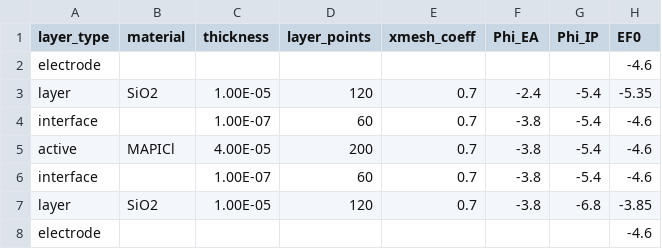
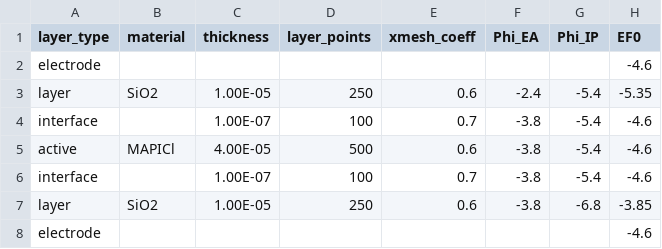
Before and after one commit to lucy-hart/Driftfusion, a CSV file: Input_files/3_layer_test_symmetric.csv, drawn as a sheet; only a part is shown; the diff names each change by its address in the sheet, - before the commit and + after, or states it on an @@ line.

```diff
--- a/Input_files/3_layer_test_symmetric.csv
+++ b/Input_files/3_layer_test_symmetric.csv
-D3 (layer_points): 120
+D3 (layer_points): 250
-E3 (xmesh_coeff): 0.7
+E3 (xmesh_coeff): 0.6
-D4 (layer_points): 60
+D4 (layer_points): 100
-D5 (layer_points): 200
+D5 (layer_points): 500
-E5 (xmesh_coeff): 0.7
+E5 (xmesh_coeff): 0.6
-D6 (layer_points): 60
+D6 (layer_points): 100
-D7 (layer_points): 120
+D7 (layer_points): 250
-E7 (xmesh_coeff): 0.7
+E7 (xmesh_coeff): 0.6
```
Also changed, not shown: 4 other files.
